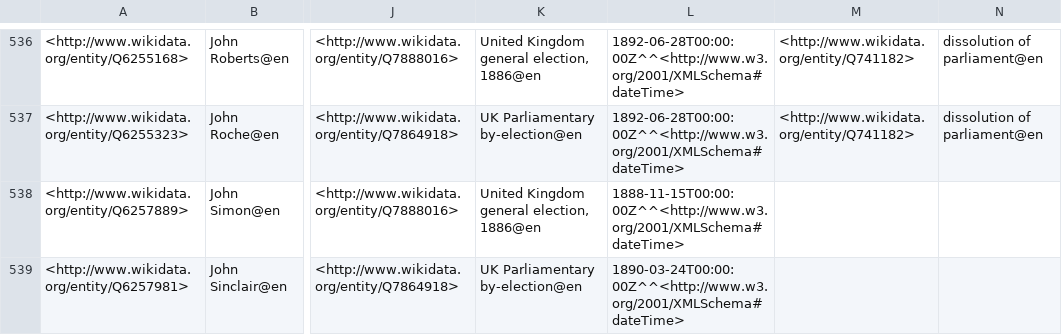
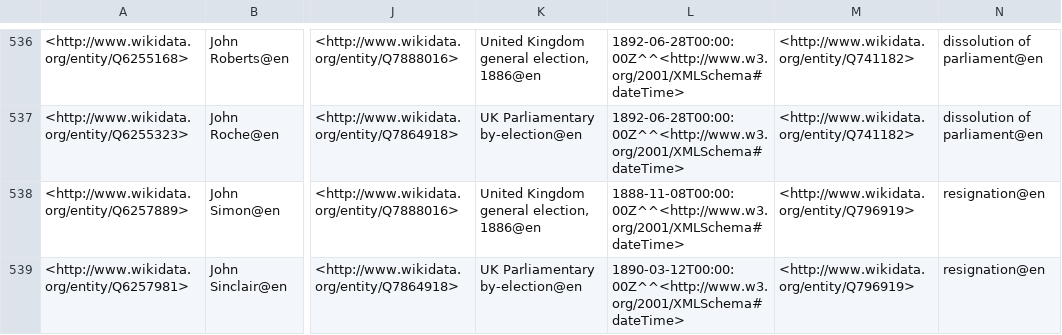
Before and after one commit to generalist/parliament, a TSV file: Q41582570.tsv, drawn as a sheet; only a part is shown, gaps mark what is left out; the diff covers the shown part only; the diff names each change by its address in the sheet, - before the commit and + after, or states it on an @@ line.

```diff
--- a/Q41582570.tsv
+++ b/Q41582570.tsv
-L538: 1888-11-15T00:00:00Z^^<http://www.w3.org/2001/XMLSchema#dateTime>
+L538: 1888-11-08T00:00:00Z^^<http://www.w3.org/2001/XMLSchema#dateTime>
-M538:M539: (empty)
+M538:M539: <http://www.wikidata.org/entity/Q796919>
-N538:N539: (empty)
+N538:N539: resignation@en
-L539: 1890-03-24T00:00:00Z^^<http://www.w3.org/2001/XMLSchema#dateTime>
+L539: 1890-03-12T00:00:00Z^^<http://www.w3.org/2001/XMLSchema#dateTime>
```
Also changed, not shown: 63 edited cells elsewhere in this file, Q41582555.tsv, Q41582563.tsv, 21 other files.
